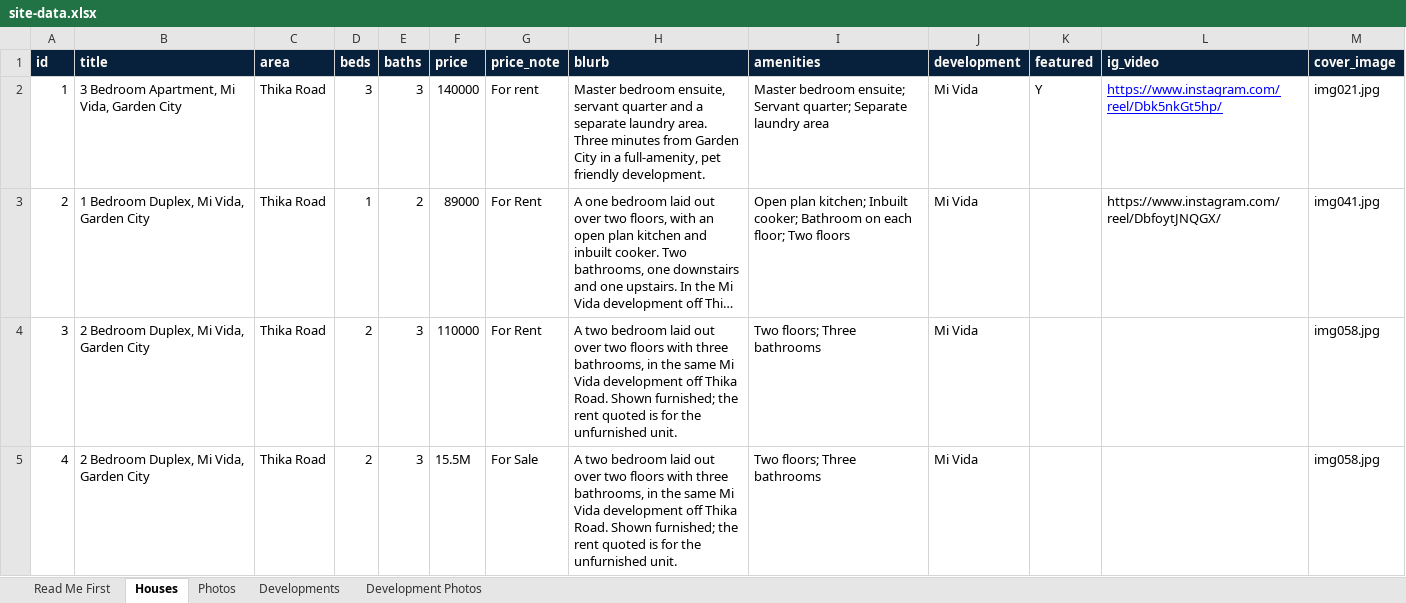
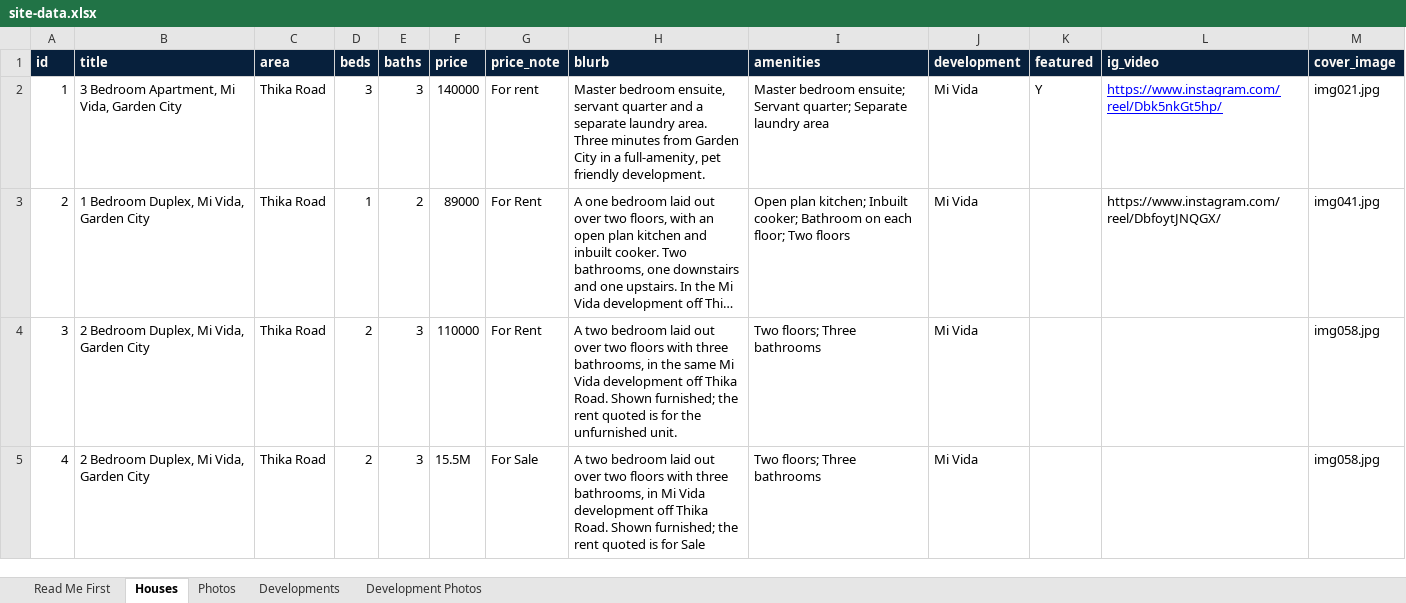
Before and after one commit to Carol7M/M-C-Realty, an Excel workbook: site-data.xlsx, sheet Houses, drawn as a sheet; long unchanged cells end in …; values as stored, in another font and other column widths than the file's, no borders; the diff names each change by its address in the sheet, - before the commit and + after, or states it on an @@ line.

Commit message:
Add files via upload

```diff
--- a/site-data.xlsx (sheet Houses)
+++ b/site-data.xlsx (sheet Houses)
-H5 (blurb): …bathrooms, in the same Mi Vida development off Thika Road. Shown furnished; the rent quoted is for the unfurnished unit.
+H5 (blurb): …bathrooms, in Mi Vida development off Thika Road. Shown furnished; the rent quoted is for Sale
```
